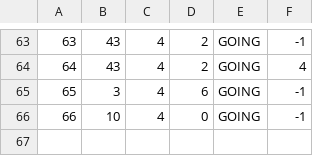
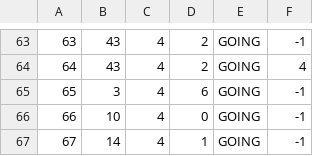
Before and after one commit to anastano/group-3-team-B, a CSV file: SIMS_HCI_Project/SIMS_HCI_Project/Resources/Database/tourReservations.csv, drawn as a sheet; only a part is shown, gaps mark what is left out; the diff names each change by its address in the sheet, - before the commit and + after, or states it on an @@ line.

Commit message:
Fix small bug in binding reservation submission

```diff
--- a/SIMS_HCI_Project/SIMS_HCI_Project/Resources/Database/tourReservations.csv
+++ b/SIMS_HCI_Project/SIMS_HCI_Project/Resources/Database/tourReservations.csv
+row 67: 67 | 14 | 4 | 1 | GOING | -1
```
Also changed, not shown: 1 other file.
